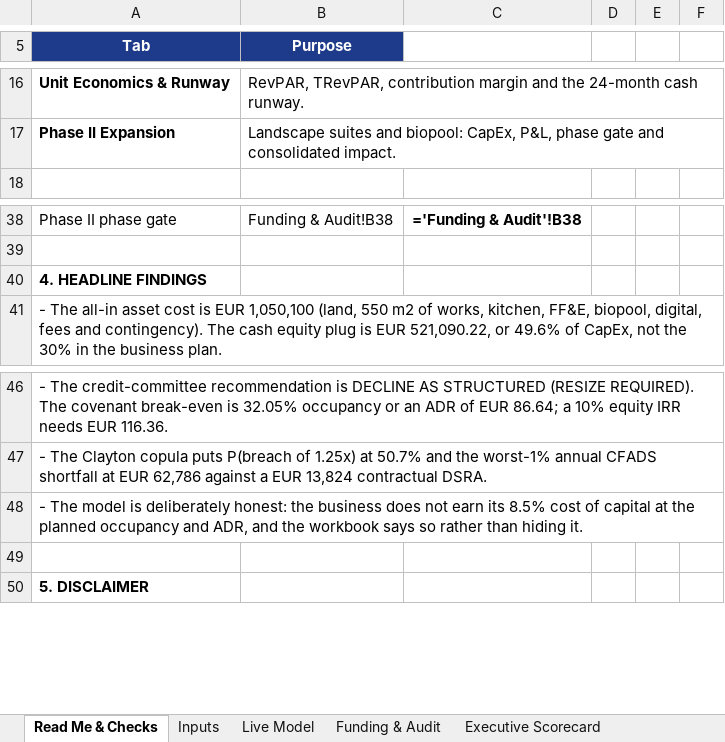
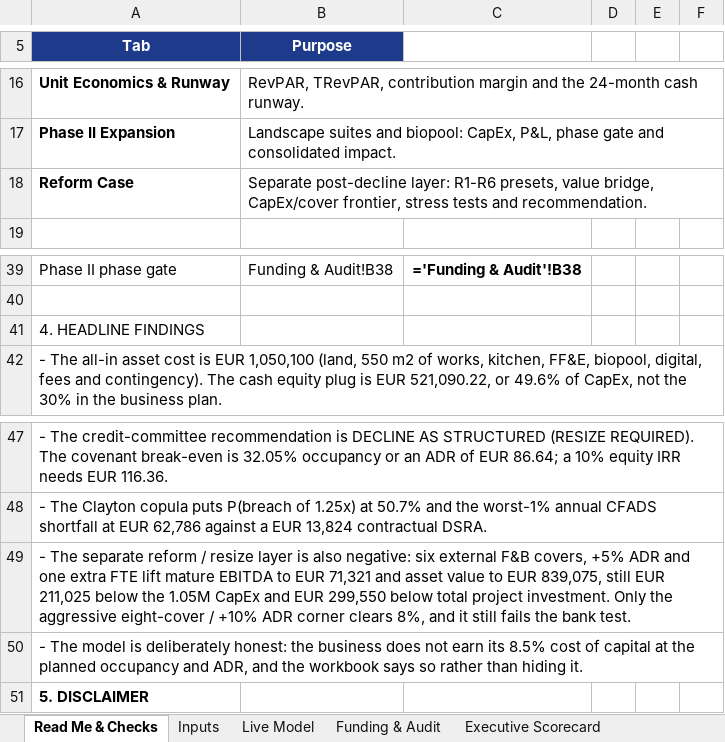
Before and after one commit to magnumjpg/la-dehesa-financial-due-diligence, an Excel workbook: data/La_Dehesa_del_Castrillo_Financial_Model.xlsx, sheet Read Me & Checks, drawn as a sheet; only a part is shown, gaps mark what is left out; values as stored, in another font and other column widths than the file's, no borders; formulas without a stored value are shown as written; removed rows and columns are numbered as before the commit, all else as after; the diff names each change by its address in the sheet, - before the commit and + after, or states it on an @@ line.

Commit message:
feat: add separate reform and resize case after the decline
The as-is three-case model is left untouched. A new overlay runs the same statements engine with a separately specified CapEx budget, external F&B and experience revenue, an incremental FTE and a movable LEADER grant.

Adds six presets (R1-R6), a value bridge that ties to the reform P&L, a CapEx by external-cover frontier, eight stress cases and a recommendation that is allowed to stay negative. Ships a 13th Excel tab, figure 7, a JSON export and eight tests.

```diff
--- a/data/La_Dehesa_del_Castrillo_Financial_Model.xlsx (sheet Read Me & Checks)
+++ b/data/La_Dehesa_del_Castrillo_Financial_Model.xlsx (sheet Read Me & Checks)
+row 18: Reform Case | Separate post-decline layer: R1-R6 presets, value bridge, CapEx/cover frontier, stress tests and recommendation.
-A41 bold: on
+A41 bold: off
+row 49: - The separate reform / resize layer is also negative: six external F&B covers, +5% ADR and one extra FTE lift mature EBITDA to EUR 71,321 and asset value to EUR 839,075, still EUR 211,025 below the 1.05M CapEx and EUR 299,550 below total project investment. Only the aggressive eight-cover / +10% ADR corner clears 8%, and it still fails the bank test.
-row 49: (empty)
```
Also changed, not shown: other sheet tabs, 13 other files.
